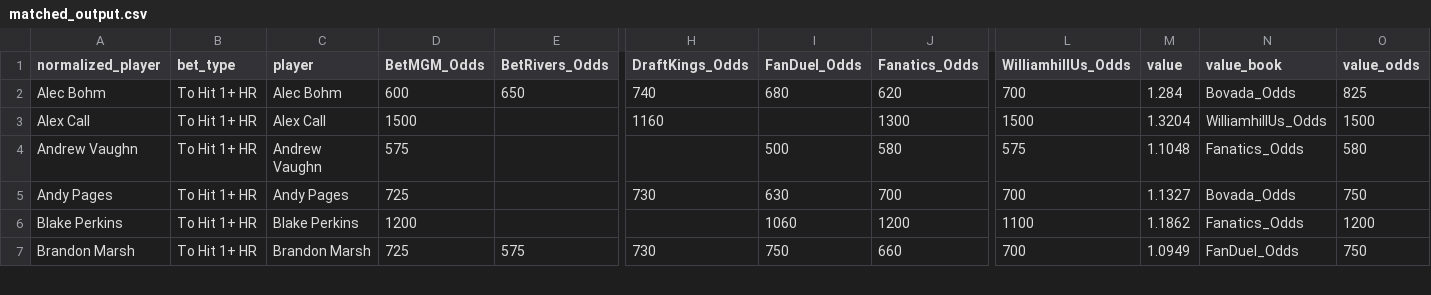
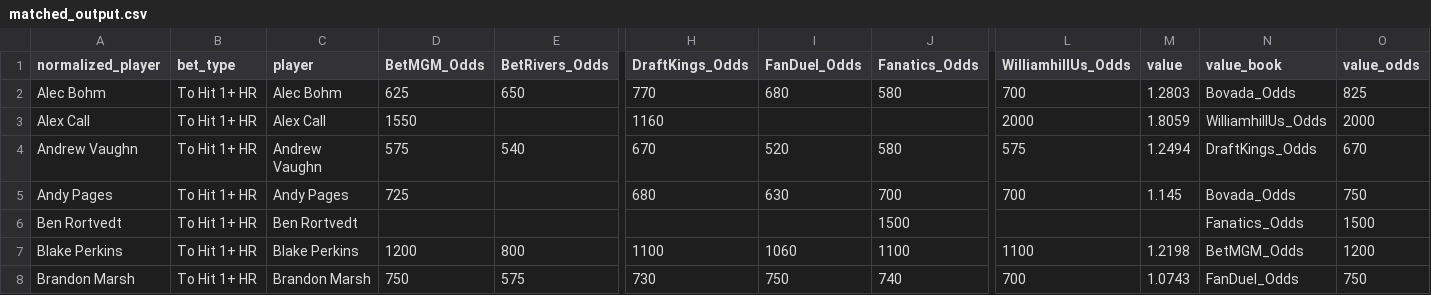
Before and after one commit to chris-fisher-llc/tail-wing, a CSV file: matched_output.csv, drawn as a sheet; only a part is shown, gaps mark what is left out; addresses are those after the commit; rows hold the shown columns only; the diff covers the shown part only; the diff names each change by its address in the sheet, - before the commit and + after, or states it on an @@ line.

```diff
--- a/matched_output.csv
+++ b/matched_output.csv
-D2 (BetMGM_Odds): 600
+D2 (BetMGM_Odds): 625
-H2 (DraftKings_Odds): 740
+H2 (DraftKings_Odds): 770
-J2 (Fanatics_Odds): 620
+J2 (Fanatics_Odds): 580
-M2 (value): 1.284
+M2 (value): 1.2803
-D3 (BetMGM_Odds): 1500
+D3 (BetMGM_Odds): 1550
-J3 (Fanatics_Odds): 1300
+J3 (Fanatics_Odds): (empty)
-L3 (WilliamhillUs_Odds): 1500
+L3 (WilliamhillUs_Odds): 2000
-M3 (value): 1.3204
+M3 (value): 1.8059
-O3 (value_odds): 1500
+O3 (value_odds): 2000
-E4 (BetRivers_Odds): (empty)
+E4 (BetRivers_Odds): 540
-H4 (DraftKings_Odds): (empty)
+H4 (DraftKings_Odds): 670
-I4 (FanDuel_Odds): 500
+I4 (FanDuel_Odds): 520
-M4 (value): 1.1048
+M4 (value): 1.2494
-N4 (value_book): Fanatics_Odds
+N4 (value_book): DraftKings_Odds
-O4 (value_odds): 580
+O4 (value_odds): 670
-H5 (DraftKings_Odds): 730
+H5 (DraftKings_Odds): 680
-M5 (value): 1.1327
+M5 (value): 1.145
+row 6: Ben Rortvedt | To Hit 1+ HR | Ben Rortvedt |  |  |  |  | 1500 |  |  | Fanatics_Odds | 1500
-E7 (BetRivers_Odds): (empty)
+E7 (BetRivers_Odds): 800
-H7 (DraftKings_Odds): (empty)
+H7 (DraftKings_Odds): 1100
-J7 (Fanatics_Odds): 1200
+J7 (Fanatics_Odds): 1100
-M7 (value): 1.1862
+M7 (value): 1.2198
-N7 (value_book): Fanatics_Odds
+N7 (value_book): BetMGM_Odds
-D8 (BetMGM_Odds): 725
+D8 (BetMGM_Odds): 750
-J8 (Fanatics_Odds): 660
+J8 (Fanatics_Odds): 740
-M8 (value): 1.0949
+M8 (value): 1.0743
```
Also changed, not shown: 1 added row and 153 edited cells elsewhere in this file.
